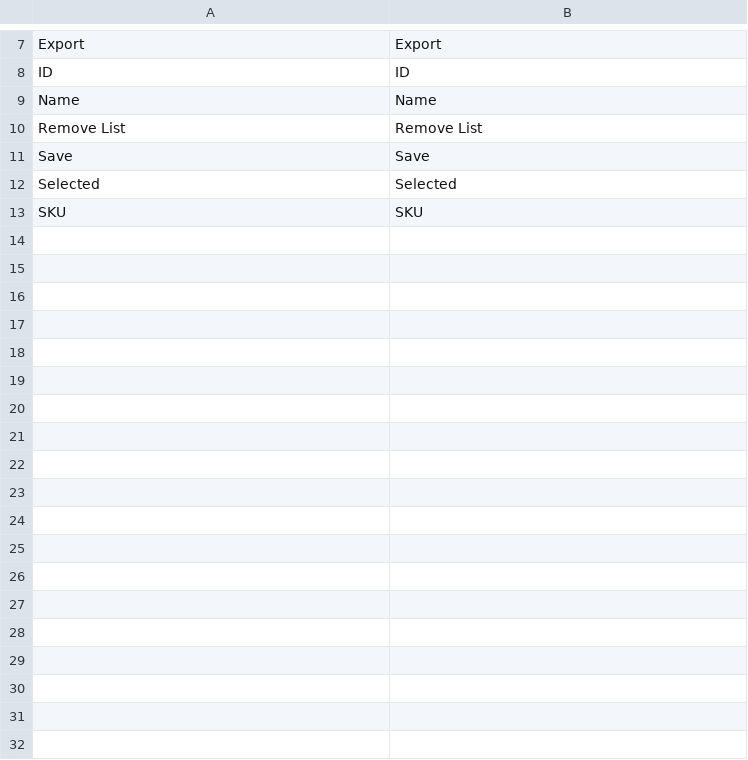
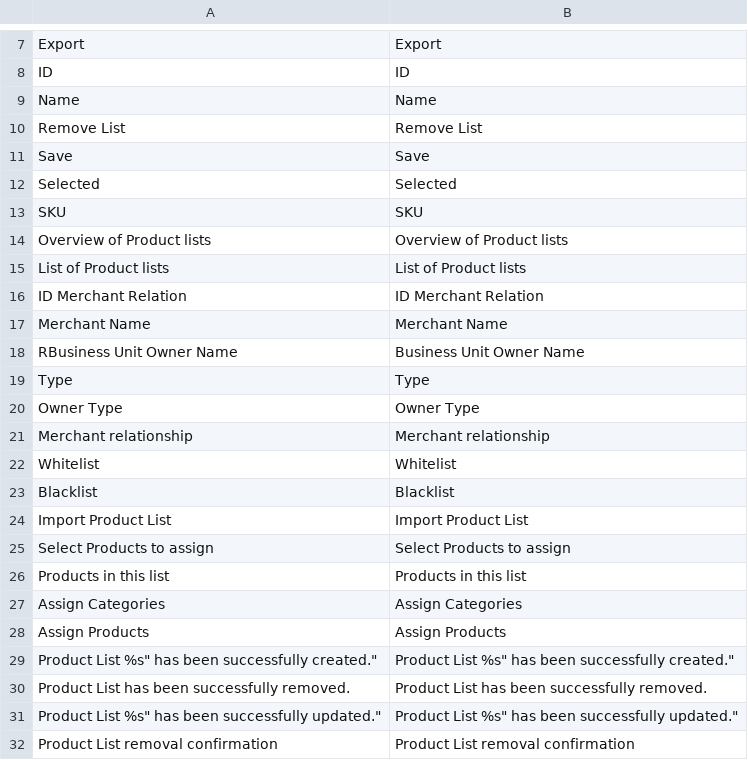
Before and after one commit to spryker/product-list-gui, a CSV file: data/translation/Zed/en_US.csv, drawn as a sheet; only a part is shown, gaps mark what is left out.

Commit message:
CC-248: missing translation were added for modules - ProductManagement, ProductManagement, ProductBarcodeGui, ProductLabelGui, ProductListGui, ProductOption, ProductAttributeGui, ProductPackagingUnitGui, ProductReviewGui, ProductSetGui.

```diff
--- a/data/translation/Zed/en_US.csv
+++ b/data/translation/Zed/en_US.csv
@@ -13 +13,20 @@ Selected,Selected
 SKU,SKU
+"Overview of Product lists","Overview of Product lists"
+"List of Product lists","List of Product lists"
+"ID Merchant Relation","ID Merchant Relation"
+"Merchant Name","Merchant Name"
+"RBusiness Unit Owner Name","Business Unit Owner Name"
+Type,Type
+"Owner Type","Owner Type"
+"Merchant relationship","Merchant relationship"
+Whitelist,Whitelist
+Blacklist,Blacklist
+"Import Product List","Import Product List"
+"Select Products to assign","Select Products to assign"
+"Products in this list","Products in this list"
+"Assign Categories","Assign Categories"
+"Assign Products","Assign Products"
+"Product List "%s" has been successfully created.","Product List "%s" has been successfully created."
+"Product List has been successfully removed.","Product List has been successfully removed."
+"Product List "%s" has been successfully updated.","Product List "%s" has been successfully updated."
+"Product List removal confirmation","Product List removal confirmation"
```
Also changed, not shown: 1 other file.
